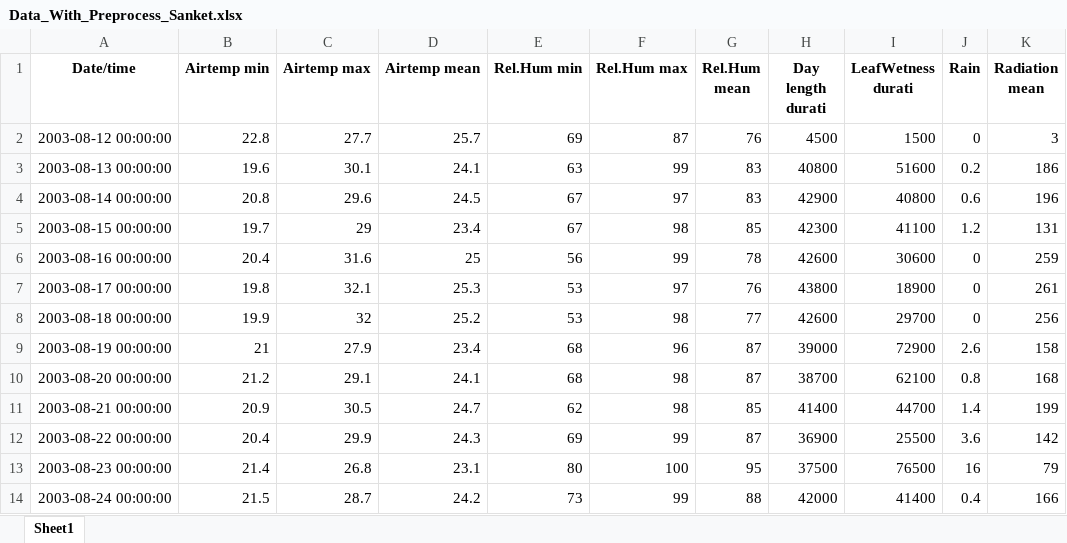
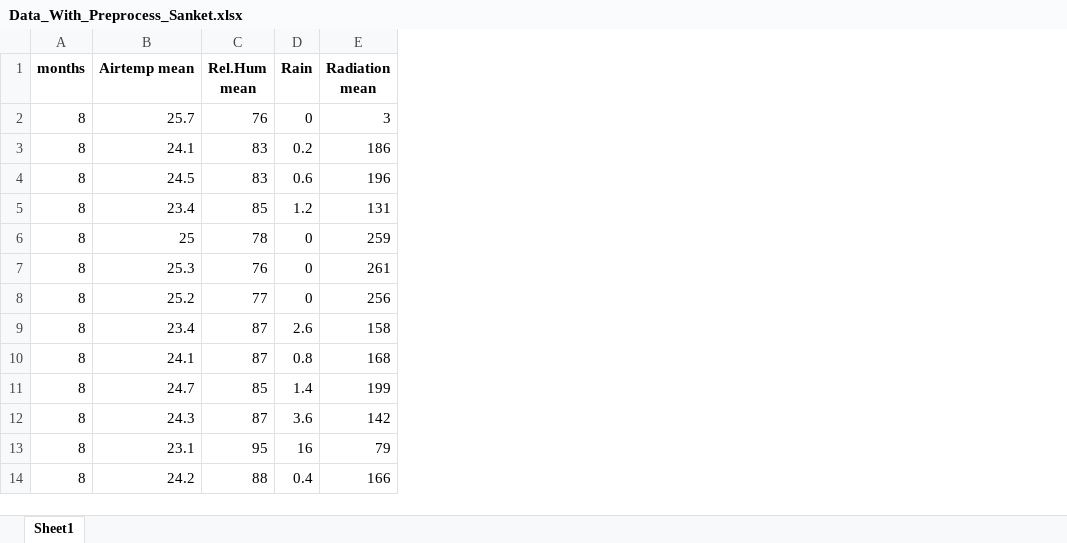
Before and after one commit to sanket2452/Climate-Change-Impact-on-Grapes, an Excel workbook: Data_With_Preprocess_Sanket.xlsx, sheet Sheet1, drawn as a sheet; only a part is shown; values as stored, in another font and other column widths than the file's, no borders; removed rows and columns are numbered as before the commit, all else as after; the diff names each change by its address in the sheet, - before the commit and + after, or states it on an @@ line.

```diff
--- a/Data_With_Preprocess_Sanket.xlsx (sheet Sheet1)
+++ b/Data_With_Preprocess_Sanket.xlsx (sheet Sheet1)
-column A (Date/time), rows 2-14: 2003-08-12 00:00:00 | 2003-08-13 00:00:00 | 2003-08-14 00:00:00 | 2003-08-15 00:00:00 | 2003-08-16 00:00:00 | 2003-08-17 00:00:00 | 2003-08-18 00:00:00 | 2003-08-19 00:00:00 | 2003-08-20 00:00:00 | 2003-08-21 00:00:00 | 2003-08-22 00:00:00 | 2003-08-23 00:00:00 | 2003-08-24 00:00:00
-column B (Airtemp min), rows 2-14: 22.8 | 19.6 | 20.8 | 19.7 | 20.4 | 19.8 | 19.9 | 21 | 21.2 | 20.9 | 20.4 | 21.4 | 21.5
-column C (Airtemp max), rows 2-14: 27.7 | 30.1 | 29.6 | 29 | 31.6 | 32.1 | 32 | 27.9 | 29.1 | 30.5 | 29.9 | 26.8 | 28.7
+column A (months), rows 2-14: all 8
-column E (Rel.Hum min), rows 2-14: 69 | 63 | 67 | 67 | 56 | 53 | 53 | 68 | 68 | 62 | 69 | 80 | 73
-column F (Rel.Hum max), rows 2-14: 87 | 99 | 97 | 98 | 99 | 97 | 98 | 96 | 98 | 98 | 99 | 100 | 99
-column H (Day length durati), rows 2-14: 4500 | 40800 | 42900 | 42300 | 42600 | 43800 | 42600 | 39000 | 38700 | 41400 | 36900 | 37500 | 42000
-column I (LeafWetness durati), rows 2-14: 1500 | 51600 | 40800 | 41100 | 30600 | 18900 | 29700 | 72900 | 62100 | 44700 | 25500 | 76500 | 41400
```
Also changed, not shown: 5 other files.
